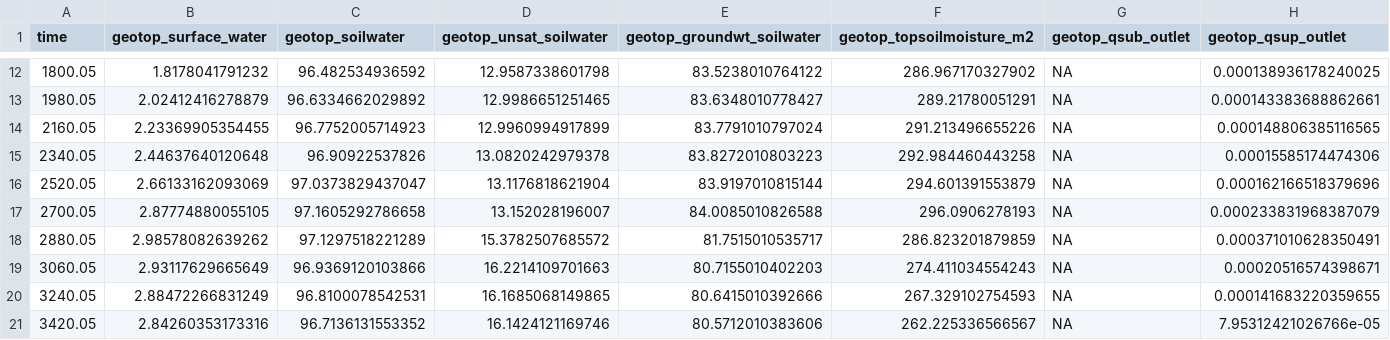
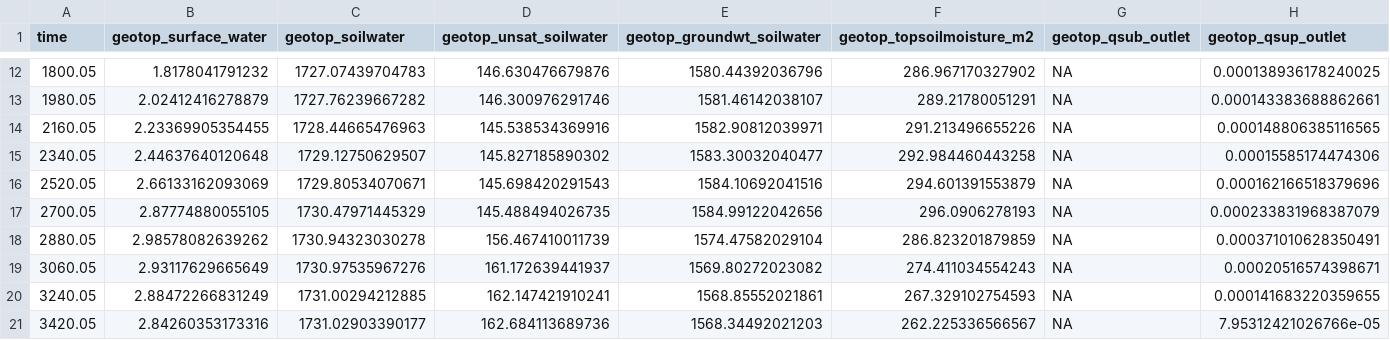
Before and after one commit to ecor/geotopsim, a CSV file: inst/processing_geotop_simulation/output/geotop.borden010.output.csv, drawn as a sheet; only a part is shown, gaps mark what is left out; the diff covers the shown part only.

```diff
--- a/inst/processing_geotop_simulation/output/geotop.borden010.output.csv
+++ b/inst/processing_geotop_simulation/output/geotop.borden010.output.csv
@@ -12,10 +12,10 @@ time,geotop_surface_water,geotop_soilwater,geotop_unsat_soilwater,geotop_groundw
-1800.05,1.8178041791232,96.482534936592,12.9587338601798,83.5238010764122,286.967170327902,NA,0.000138936178240025
-1980.05,2.02412416278879,96.6334662029892,12.9986651251465,83.6348010778427,289.21780051291,NA,0.000143383688862661
-2160.05,2.23369905354455,96.7752005714923,12.9960994917899,83.7791010797024,291.213496655226,NA,0.000148806385116565
-2340.05,2.44637640120648,96.90922537826,13.0820242979378,83.8272010803223,292.984460443258,NA,0.00015585174474306
-2520.05,2.66133162093069,97.0373829437047,13.1176818621904,83.9197010815144,294.601391553879,NA,0.000162166518379696
-2700.05,2.87774880055105,97.1605292786658,13.152028196007,84.0085010826588,296.0906278193,NA,0.000233831968387079
-2880.05,2.98578082639262,97.1297518221289,15.3782507685572,81.7515010535717,286.823201879859,NA,0.000371010628350491
-3060.05,2.93117629665649,96.9369120103866,16.2214109701663,80.7155010402203,274.411034554243,NA,0.00020516574398671
-3240.05,2.88472266831249,96.8100078542531,16.1685068149865,80.6415010392666,267.329102754593,NA,0.000141683220359655
-3420.05,2.84260353173316,96.7136131553352,16.1424121169746,80.5712010383606,262.225336566567,NA,7.95312421026766e-05
+1800.05,1.8178041791232,1727.07439704783,146.630476679876,1580.44392036796,286.967170327902,NA,0.000138936178240025
+1980.05,2.02412416278879,1727.76239667282,146.300976291746,1581.46142038107,289.21780051291,NA,0.000143383688862661
+2160.05,2.23369905354455,1728.44665476963,145.538534369916,1582.90812039971,291.213496655226,NA,0.000148806385116565
+2340.05,2.44637640120648,1729.12750629507,145.827185890302,1583.30032040477,292.984460443258,NA,0.00015585174474306
+2520.05,2.66133162093069,1729.80534070671,145.698420291543,1584.10692041516,294.601391553879,NA,0.000162166518379696
+2700.05,2.87774880055105,1730.47971445329,145.488494026735,1584.99122042656,296.0906278193,NA,0.000233831968387079
+2880.05,2.98578082639262,1730.94323030278,156.467410011739,1574.47582029104,286.823201879859,NA,0.000371010628350491
+3060.05,2.93117629665649,1730.97535967276,161.172639441937,1569.80272023082,274.411034554243,NA,0.00020516574398671
+3240.05,2.88472266831249,1731.00294212885,162.147421910241,1568.85552021861,267.329102754593,NA,0.000141683220359655
+3420.05,2.84260353173316,1731.02903390177,162.684113689736,1568.34492021203,262.225336566567,NA,7.95312421026766e-05
```
Also changed, not shown: 1 removed row and 90 edited cells elsewhere in this file, inst/processing_geotop_simulation/output/geotop.borden005.output.csv, 27 other files.
